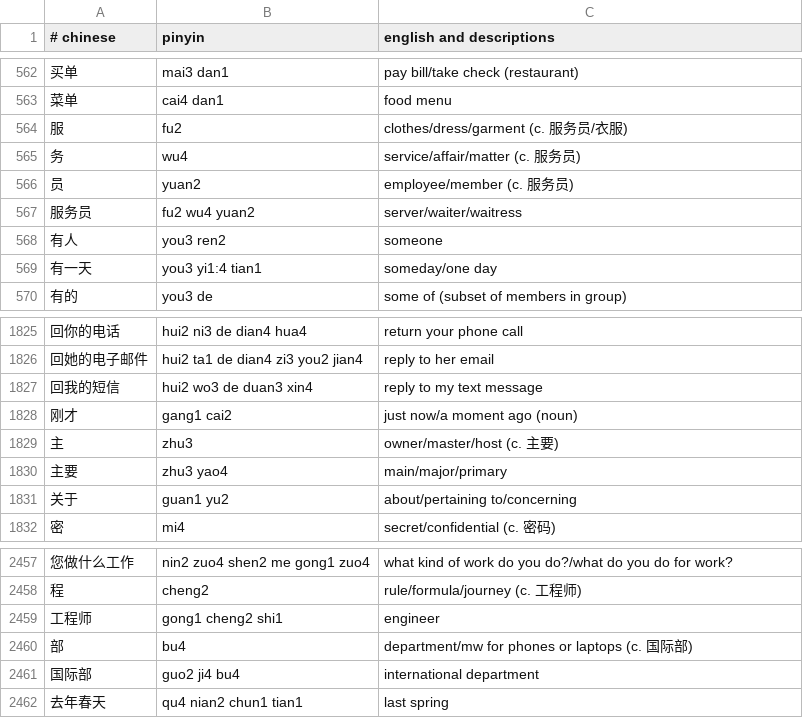
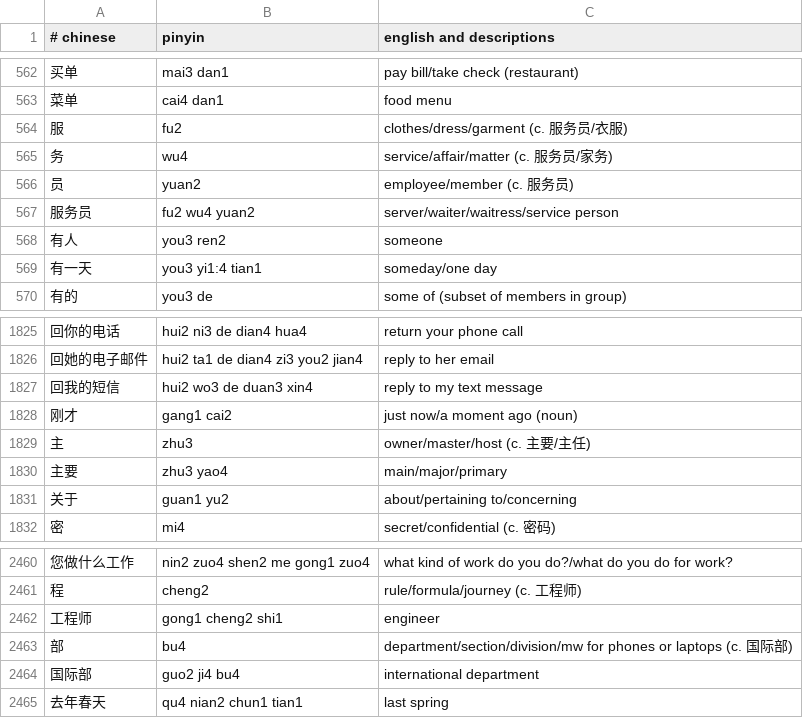
Before and after one commit to nickrusso42518/zhong, a CSV file: inputs/default.csv, drawn as a sheet; only a part is shown, gaps mark what is left out; the diff covers the shown part only.

```diff
--- a/inputs/default.csv
+++ b/inputs/default.csv
@@ -564,5 +564,5 @@
 服,fu2,clothes/dress/garment (c. 服务员/衣服)
-务,wu4,service/affair/matter (c. 服务员)
+务,wu4,service/affair/matter (c. 服务员/家务)
 员,yuan2,employee/member (c. 服务员)
-服务员,fu2 wu4 yuan2,server/waiter/waitress
+服务员,fu2 wu4 yuan2,server/waiter/waitress/service person
 有人,you3 ren2,someone
@@ -1828,3 +1828,3 @@
 刚才,gang1 cai2,just now/a moment ago (noun)
-主,zhu3,owner/master/host (c. 主要)
+主,zhu3,owner/master/host (c. 主要/主任)
 主要,zhu3 yao4,main/major/primary
@@ -2459,3 +2462,3 @@
 工程师,gong1 cheng2 shi1,engineer
-部,bu4,department/mw for phones or laptops (c. 国际部)
+部,bu4,department/section/division/mw for phones or laptops (c. 国际部)
 国际部,guo2 ji4 bu4,international department
```
Also changed, not shown: 18 added rows and 2 edited cells elsewhere in this file.
